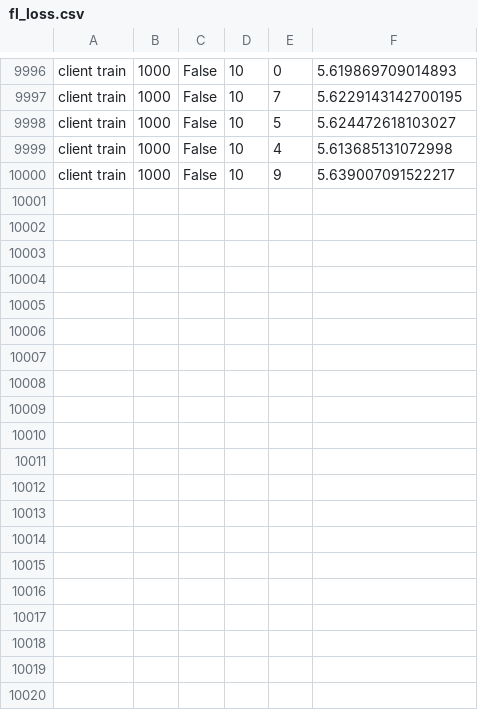
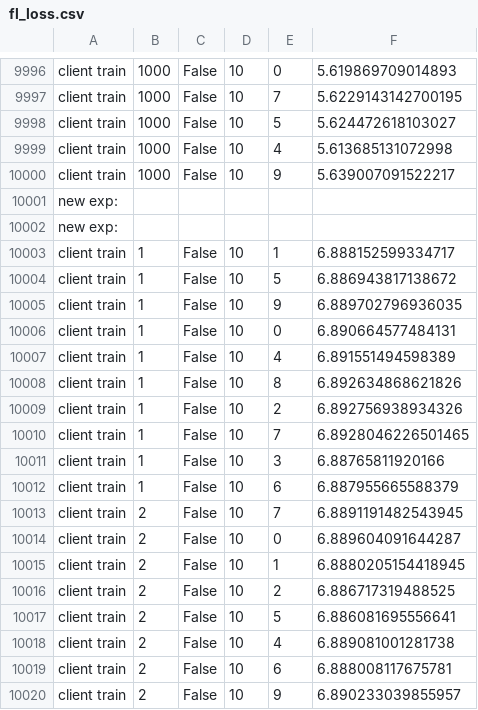
Before and after one commit to ArjunArasappan/fedSSL-research, a CSV file: log_files/fl_loss.csv, drawn as a sheet; only a part is shown, gaps mark what is left out.

```diff
--- a/log_files/fl_loss.csv
+++ b/log_files/fl_loss.csv
@@ -10000 +10000,21 @@ client train,1000,False,10,4,5.613685131072998
 client train,1000,False,10,9,5.639007091522217
+new exp:
+new exp:
+client train,1,False,10,1,6.888152599334717
+client train,1,False,10,5,6.886943817138672
+client train,1,False,10,9,6.889702796936035
+client train,1,False,10,0,6.890664577484131
+client train,1,False,10,4,6.891551494598389
+client train,1,False,10,8,6.892634868621826
+client train,1,False,10,2,6.892756938934326
+client train,1,False,10,7,6.8928046226501465
+client train,1,False,10,3,6.88765811920166
+client train,1,False,10,6,6.887955665588379
+client train,2,False,10,7,6.8891191482543945
+client train,2,False,10,0,6.889604091644287
+client train,2,False,10,1,6.8880205154418945
+client train,2,False,10,2,6.886717319488525
+client train,2,False,10,5,6.886081695556641
+client train,2,False,10,4,6.889081001281738
+client train,2,False,10,6,6.888008117675781
+client train,2,False,10,9,6.890233039855957
```
Also changed, not shown: log_files/simulation_results.csv, 5 other files.
